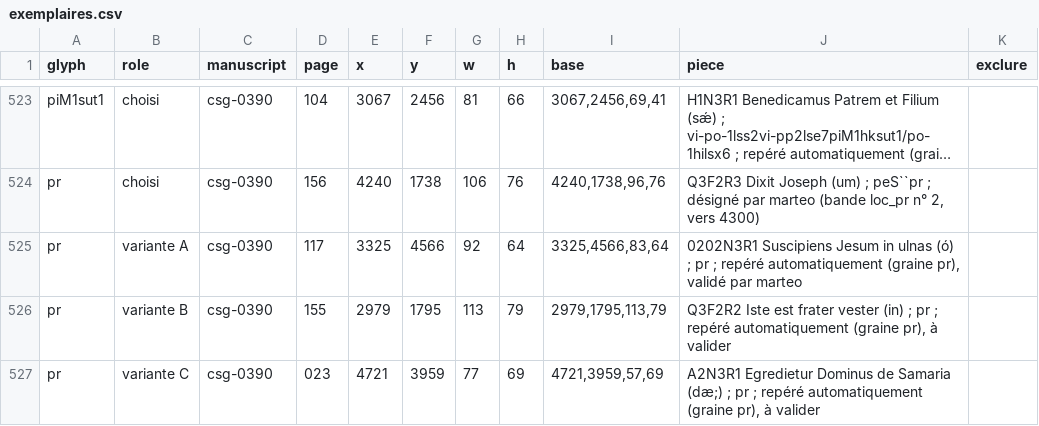
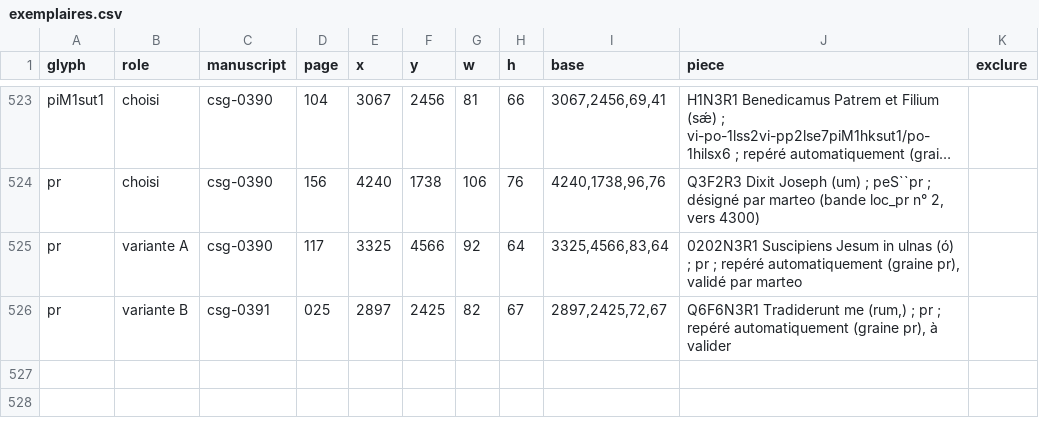
Before and after one commit to Nocturnale-Romanum/tooling, a CSV file: .claude/skills/grehartker/sources/exemplaires.csv, drawn as a sheet; only a part is shown, gaps mark what is left out; long unchanged cells end in ….

```diff
--- a/.claude/skills/grehartker/sources/exemplaires.csv
+++ b/.claude/skills/grehartker/sources/exemplaires.csv
@@ -525,3 +525,2 @@ pr,choisi,csg-0390,156,4240,1738,106,76,"4240,1738,96,76","Q3F2R3 Dixit Joseph (
 pr,variante A,csg-0390,117,3325,4566,92,64,"3325,4566,83,64","0202N3R1 Suscipiens Jesum in ulnas (ó) ; pr ; repéré automatiquement (graine pr), validé par marteo",
-pr,variante B,csg-0390,155,2979,1795,113,79,"2979,1795,113,79","Q3F2R2 Iste est frater vester (in) ; pr ; repéré automatiquement (graine pr), à valider",
-pr,variante C,csg-0390,023,4721,3959,77,69,"4721,3959,57,69","A2N3R1 Egredietur Dominus de Samaria (dæ;) ; pr ; repéré automatiquement (graine pr), à valider",
+pr,variante B,csg-0391,025,2897,2425,82,67,"2897,2425,72,67","Q6F6N3R1 Tradiderunt me (rum,) ; pr ; repéré automatiquement (graine pr), à valider",
```
Also changed, not shown: .claude/skills/grehartker/sources/reperes.csv, 1 other file.
